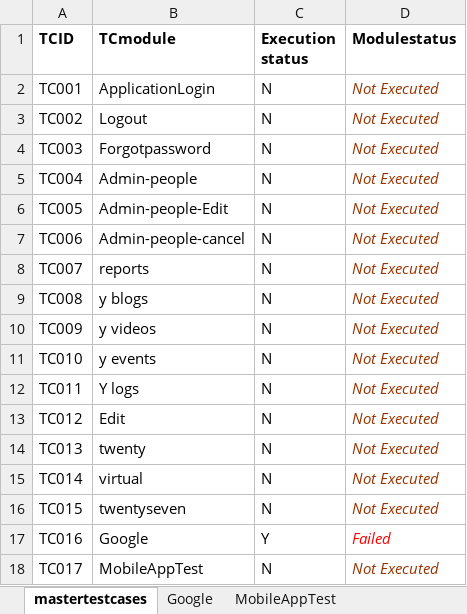
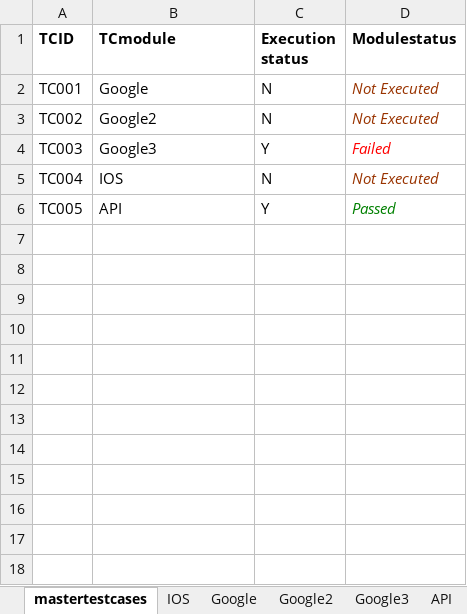
Before and after one commit to bsrikanth3656/FrameworkDesign, an Excel workbook: TestOutput/Outputsheet.xlsx, sheet mastertestcases, drawn as a sheet; values as stored, in another font and other column widths than the file's, no borders; the diff names each change by its address in the sheet, - before the commit and + after, or states it on an @@ line.

```diff
--- a/TestOutput/Outputsheet.xlsx (sheet mastertestcases)
+++ b/TestOutput/Outputsheet.xlsx (sheet mastertestcases)
-sheet tab: MobileAppTest
+sheet tab: IOS
+sheet tab: Google2
+sheet tab: Google3
+sheet tab: API
-B2 (TCmodule): ApplicationLogin
+B2 (TCmodule): Google
-B3 (TCmodule): Logout
+B3 (TCmodule): Google2
-B4 (TCmodule): Forgotpassword
+B4 (TCmodule): Google3
-C4 (Execution status): N
+C4 (Execution status): Y
-D4 (Modulestatus): Not Executed
+D4 (Modulestatus): Failed
-D4 text colour: #993300
+D4 text colour: #FF0000
-B5 (TCmodule): Admin-people
+B5 (TCmodule): IOS
-B6 (TCmodule): Admin-people-Edit
+B6 (TCmodule): API
-C6 (Execution status): N
+C6 (Execution status): Y
-D6 (Modulestatus): Not Executed
+D6 (Modulestatus): Passed
-D6 text colour: #993300
+D6 text colour: #008000
-row 7: TC006 | Admin-people-cancel | N | Not Executed
-row 8: TC007 | reports | N | Not Executed
-row 9: TC008 | y blogs | N | Not Executed
-row 10: TC009 | y videos | N | Not Executed
-row 11: TC010 | y events | N | Not Executed
-row 12: TC011 | Y logs | N | Not Executed
-row 13: TC012 | Edit | N | Not Executed
-row 14: TC013 | twenty | N | Not Executed
-row 15: TC014 | virtual | N | Not Executed
-row 16: TC015 | twentyseven | N | Not Executed
-row 17: TC016 | Google | Y | Failed
-row 18: TC017 | MobileAppTest | N | Not Executed
```
Also changed, not shown: sheet Google, other sheet tabs, Testinput/Inputsheet.xlsx, 7 other files.
